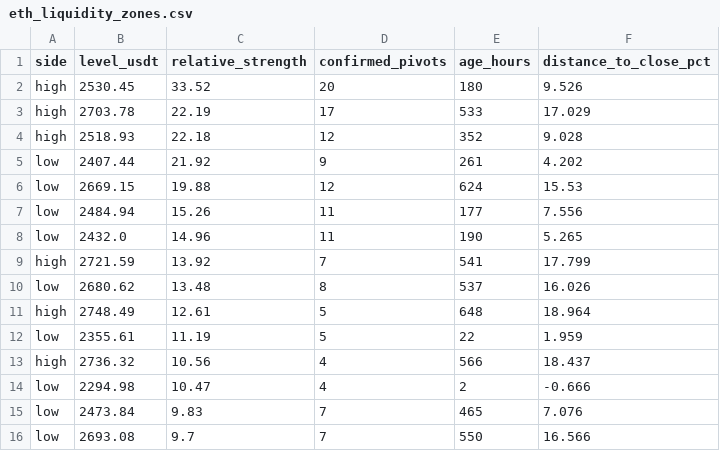
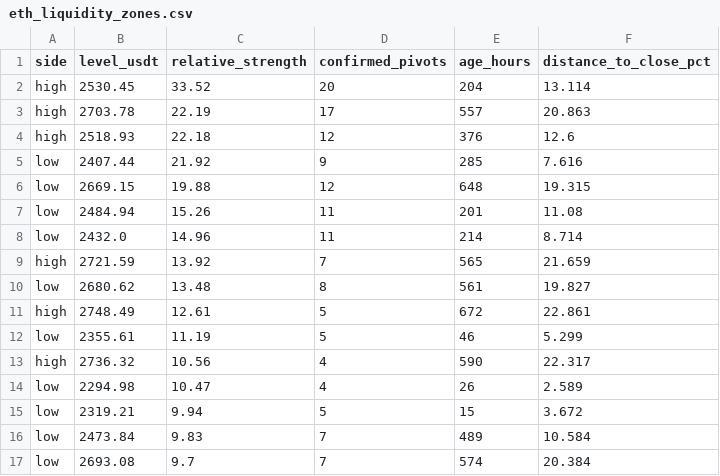
Before and after one commit to VulpreS/Deltarsi1, a CSV file: reports/eth_liquidity_zones.csv, drawn as a sheet; only a part is shown; the diff covers the shown part only.

```diff
--- a/reports/eth_liquidity_zones.csv
+++ b/reports/eth_liquidity_zones.csv
@@ -1,16 +1,17 @@
 side,level_usdt,relative_strength,confirmed_pivots,age_hours,distance_to_close_pct
-high,2530.45,33.52,20,180,9.526
-high,2703.78,22.19,17,533,17.029
-high,2518.93,22.18,12,352,9.028
-low,2407.44,21.92,9,261,4.202
-low,2669.15,19.88,12,624,15.53
-low,2484.94,15.26,11,177,7.556
-low,2432.0,14.96,11,190,5.265
-high,2721.59,13.92,7,541,17.799
-low,2680.62,13.48,8,537,16.026
-high,2748.49,12.61,5,648,18.964
-low,2355.61,11.19,5,22,1.959
-high,2736.32,10.56,4,566,18.437
-low,2294.98,10.47,4,2,-0.666
-low,2473.84,9.83,7,465,7.076
-low,2693.08,9.7,7,550,16.566
+high,2530.45,33.52,20,204,13.114
+high,2703.78,22.19,17,557,20.863
+high,2518.93,22.18,12,376,12.6
+low,2407.44,21.92,9,285,7.616
+low,2669.15,19.88,12,648,19.315
+low,2484.94,15.26,11,201,11.08
+low,2432.0,14.96,11,214,8.714
+high,2721.59,13.92,7,565,21.659
+low,2680.62,13.48,8,561,19.827
+high,2748.49,12.61,5,672,22.861
+low,2355.61,11.19,5,46,5.299
+high,2736.32,10.56,4,590,22.317
+low,2294.98,10.47,4,26,2.589
+low,2319.21,9.94,5,15,3.672
+low,2473.84,9.83,7,489,10.584
+low,2693.08,9.7,7,574,20.384
```
Also changed, not shown: 4 added rows, 2 removed rows and 64 edited cells elsewhere in this file, data/ETHUSDT_1h.csv, 4 other files.
